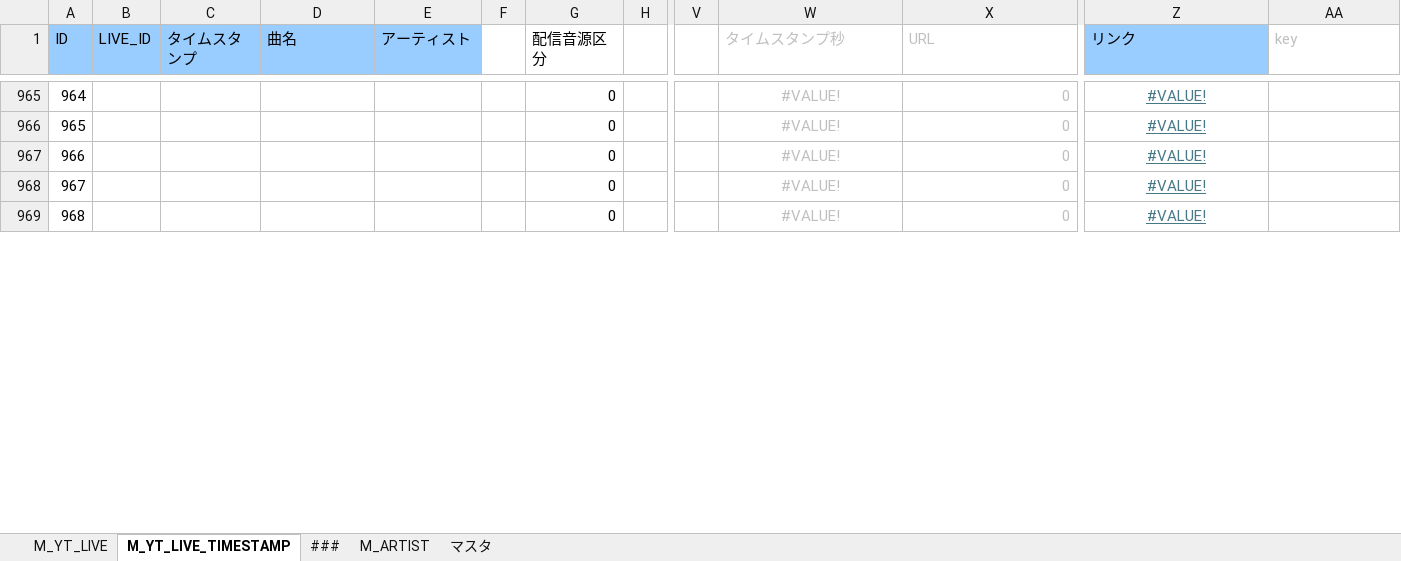
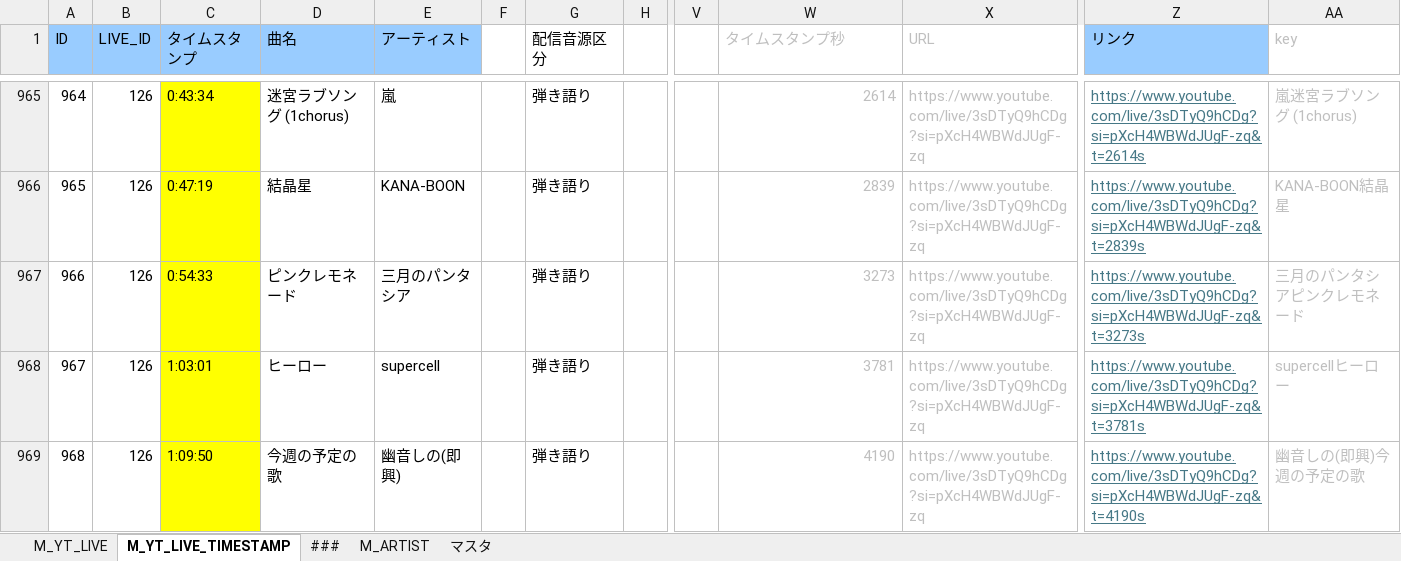
Before and after one commit to kajuen-kajuen/shinoutatime-streamlit, an Excel workbook: data/data.xlsx, sheet M_YT_LIVE_TIMESTAMP, drawn as a sheet; only a part is shown, gaps mark what is left out; values as stored, in another font and other column widths than the file's, no borders; the diff covers the shown part only; the diff names each change by its address in the sheet, - before the commit and + after, or states it on an @@ line.

```diff
--- a/data/data.xlsx (sheet M_YT_LIVE_TIMESTAMP)
+++ b/data/data.xlsx (sheet M_YT_LIVE_TIMESTAMP)
-B965:B969 (LIVE_ID): (empty)
+B965:B969 (LIVE_ID): 126
-C965:C969 fill: none
+C965:C969 fill: #FFFF00
-C965 (タイムスタンプ): (empty)
+C965 (タイムスタンプ): 0:43:34
-D965 (曲名): (empty)
+D965 (曲名): 迷宮ラブソング (1chorus)
-E965 (アーティスト): (empty)
+E965 (アーティスト): 嵐
-G965:G969 (配信音源区分): 0
+G965:G969 (配信音源区分): 弾き語り
-W965:W969 alignment: center
+W965:W969 alignment: right
-W965 (タイムスタンプ秒): #VALUE!
+W965 (タイムスタンプ秒): 2614
-X965:X969 (URL): 0
+X965:X969 (URL): https://www.youtube.com/live/3sDTyQ9hCDg?si=pXcH4WBWdJUgF-zq
-Z965:Z969 alignment: center
+Z965:Z969 alignment: left
-Z965 (リンク): #VALUE!
+Z965 (リンク): https://www.youtube.com/live/3sDTyQ9hCDg?si=pXcH4WBWdJUgF-zq&t=2614s
-AA965 (key): (empty)
+AA965 (key): 嵐迷宮ラブソング (1chorus)
-C966 (タイムスタンプ): (empty)
+C966 (タイムスタンプ): 0:47:19
-D966 (曲名): (empty)
+D966 (曲名): 結晶星
-E966 (アーティスト): (empty)
+E966 (アーティスト): KANA-BOON
-W966 (タイムスタンプ秒): #VALUE!
+W966 (タイムスタンプ秒): 2839
-Z966 (リンク): #VALUE!
+Z966 (リンク): https://www.youtube.com/live/3sDTyQ9hCDg?si=pXcH4WBWdJUgF-zq&t=2839s
-AA966 (key): (empty)
+AA966 (key): KANA-BOON結晶星
-C967 (タイムスタンプ): (empty)
+C967 (タイムスタンプ): 0:54:33
-D967 (曲名): (empty)
+D967 (曲名): ピンクレモネード
-E967 (アーティスト): (empty)
+E967 (アーティスト): 三月のパンタシア
-W967 (タイムスタンプ秒): #VALUE!
+W967 (タイムスタンプ秒): 3273
-Z967 (リンク): #VALUE!
+Z967 (リンク): https://www.youtube.com/live/3sDTyQ9hCDg?si=pXcH4WBWdJUgF-zq&t=3273s
-AA967 (key): (empty)
+AA967 (key): 三月のパンタシアピンクレモネード
-C968 (タイムスタンプ): (empty)
+C968 (タイムスタンプ): 1:03:01
-D968 (曲名): (empty)
+D968 (曲名): ヒーロー
-E968 (アーティスト): (empty)
+E968 (アーティスト): supercell
-W968 (タイムスタンプ秒): #VALUE!
+W968 (タイムスタンプ秒): 3781
-Z968 (リンク): #VALUE!
+Z968 (リンク): https://www.youtube.com/live/3sDTyQ9hCDg?si=pXcH4WBWdJUgF-zq&t=3781s
-AA968 (key): (empty)
+AA968 (key): supercellヒーロー
-C969 (タイムスタンプ): (empty)
+C969 (タイムスタンプ): 1:09:50
-D969 (曲名): (empty)
+D969 (曲名): 今週の予定の歌
-E969 (アーティスト): (empty)
+E969 (アーティスト): 幽音しの(即興)
-W969 (タイムスタンプ秒): #VALUE!
+W969 (タイムスタンプ秒): 4190
-Z969 (リンク): #VALUE!
+Z969 (リンク): https://www.youtube.com/live/3sDTyQ9hCDg?si=pXcH4WBWdJUgF-zq&t=4190s
-AA969 (key): (empty)
+AA969 (key): 幽音しの(即興)今週の予定の歌
```
Also changed, not shown: 171 edited cells and cell formats elsewhere in this sheet, sheet M_YT_LIVE, 3 other files.
